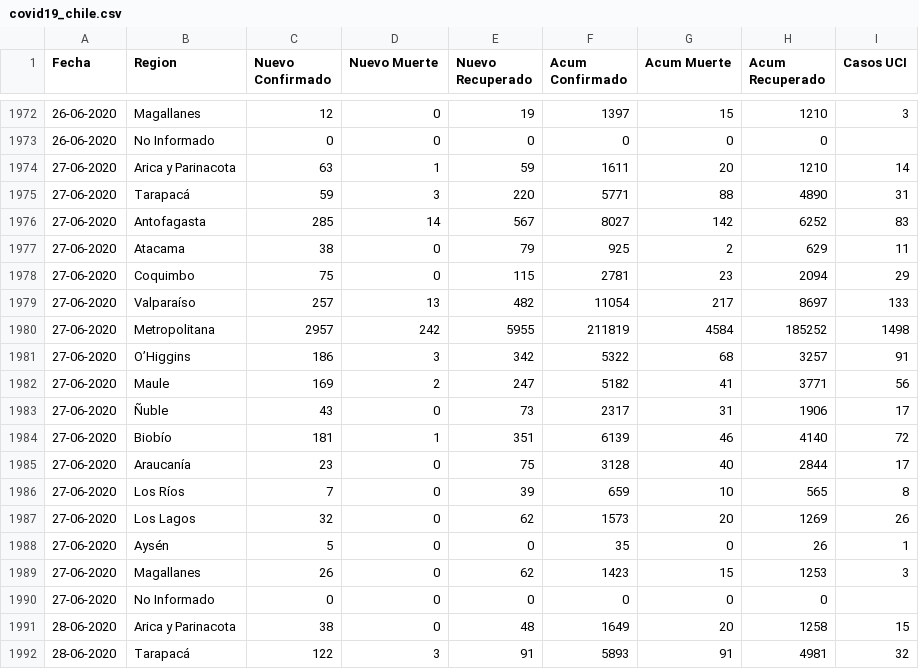
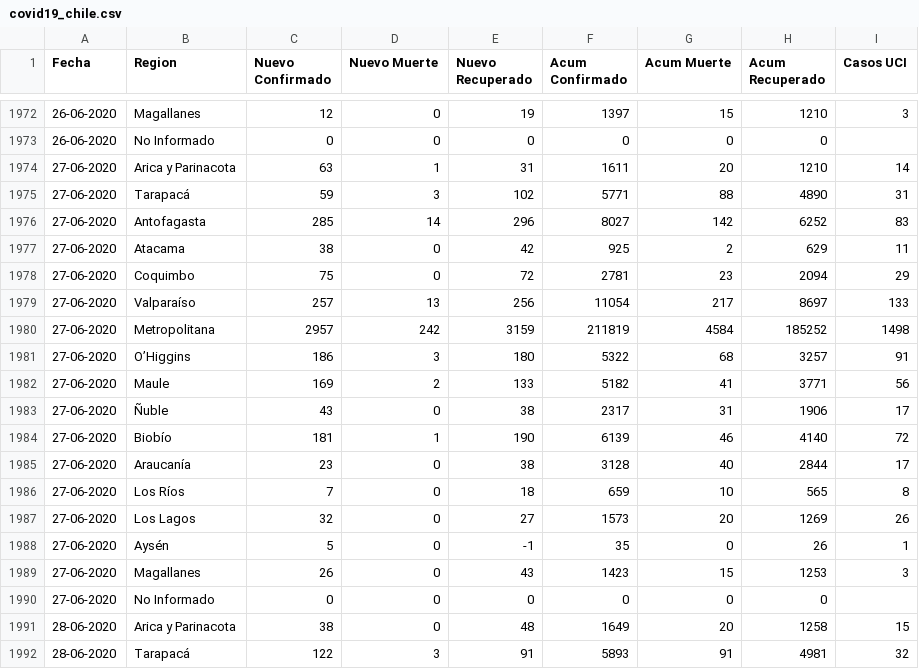
Before and after one commit to ivanMSC/COVID19_Chile, a CSV file: covid19_chile.csv, drawn as a sheet; only a part is shown, gaps mark what is left out; the diff covers the shown part only.

```diff
--- a/covid19_chile.csv
+++ b/covid19_chile.csv
@@ -1973,18 +1973,18 @@ Fecha,Region,Nuevo Confirmado,Nuevo Muerte,Nuevo Recuperado,Acum Confirmado,Acum
 26-06-2020,No Informado,0,0,0,0,0,0,
-27-06-2020,Arica y Parinacota,63,1,59,1611,20,1210,14
-27-06-2020,Tarapacá,59,3,220,5771,88,4890,31
-27-06-2020,Antofagasta,285,14,567,8027,142,6252,83
-27-06-2020,Atacama,38,0,79,925,2,629,11
-27-06-2020,Coquimbo,75,0,115,2781,23,2094,29
-27-06-2020,Valparaíso,257,13,482,11054,217,8697,133
-27-06-2020,Metropolitana,2957,242,5955,211819,4584,185252,1498
-27-06-2020,O’Higgins,186,3,342,5322,68,3257,91
-27-06-2020,Maule,169,2,247,5182,41,3771,56
-27-06-2020,Ñuble,43,0,73,2317,31,1906,17
-27-06-2020,Biobío,181,1,351,6139,46,4140,72
-27-06-2020,Araucanía,23,0,75,3128,40,2844,17
-27-06-2020,Los Ríos,7,0,39,659,10,565,8
-27-06-2020,Los Lagos,32,0,62,1573,20,1269,26
-27-06-2020,Aysén,5,0,0,35,0,26,1
-27-06-2020,Magallanes,26,0,62,1423,15,1253,3
+27-06-2020,Arica y Parinacota,63,1,31,1611,20,1210,14
+27-06-2020,Tarapacá,59,3,102,5771,88,4890,31
+27-06-2020,Antofagasta,285,14,296,8027,142,6252,83
+27-06-2020,Atacama,38,0,42,925,2,629,11
+27-06-2020,Coquimbo,75,0,72,2781,23,2094,29
+27-06-2020,Valparaíso,257,13,256,11054,217,8697,133
+27-06-2020,Metropolitana,2957,242,3159,211819,4584,185252,1498
+27-06-2020,O’Higgins,186,3,180,5322,68,3257,91
+27-06-2020,Maule,169,2,133,5182,41,3771,56
+27-06-2020,Ñuble,43,0,38,2317,31,1906,17
+27-06-2020,Biobío,181,1,190,6139,46,4140,72
+27-06-2020,Araucanía,23,0,38,3128,40,2844,17
+27-06-2020,Los Ríos,7,0,18,659,10,565,8
+27-06-2020,Los Lagos,32,0,27,1573,20,1269,26
+27-06-2020,Aysén,5,0,-1,35,0,26,1
+27-06-2020,Magallanes,26,0,43,1423,15,1253,3
 27-06-2020,No Informado,0,0,0,0,0,0,
```
Also changed, not shown: 17 added rows and 17 edited cells elsewhere in this file.
